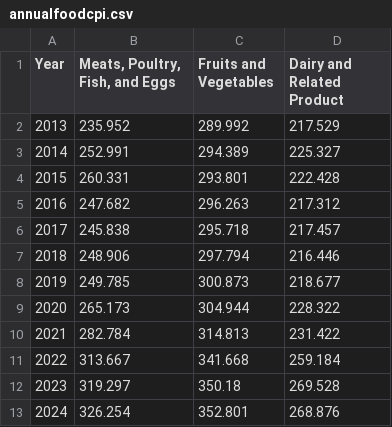
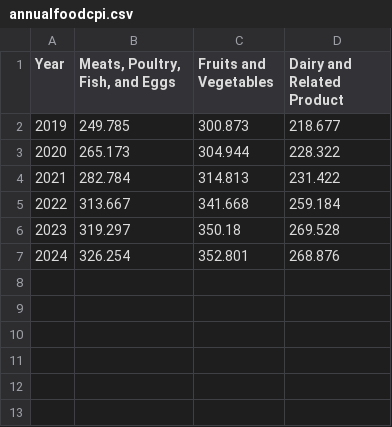
Before and after one commit to leowheeler1/InflationTrendsAnalysis, a CSV file: Outside Resources/annualfoodcpi.csv, drawn as a sheet; the diff names each change by its address in the sheet, - before the commit and + after, or states it on an @@ line.

Commit message:
edited data year range

```diff
--- a/Outside Resources/annualfoodcpi.csv
+++ b/Outside Resources/annualfoodcpi.csv
-row 2: 2013 | 235.952 | 289.992 | 217.529
-row 3: 2014 | 252.991 | 294.389 | 225.327
-row 4: 2015 | 260.331 | 293.801 | 222.428
-row 5: 2016 | 247.682 | 296.263 | 217.312
-row 6: 2017 | 245.838 | 295.718 | 217.457
-row 7: 2018 | 248.906 | 297.794 | 216.446
```
Also changed, not shown: 3 other files.
